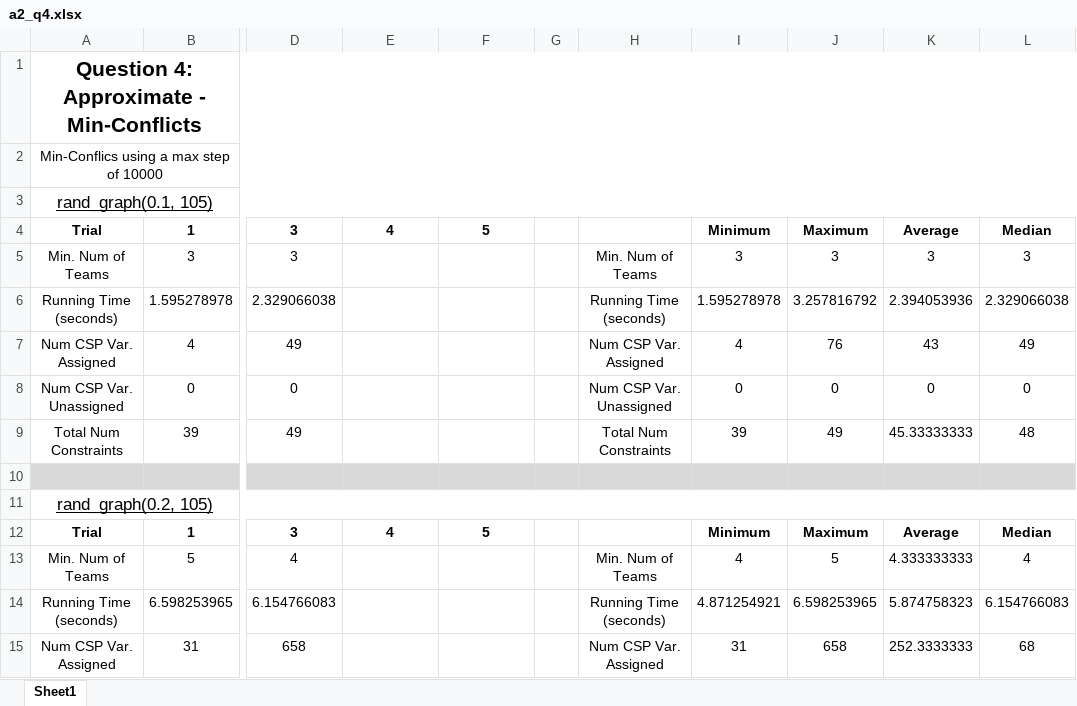
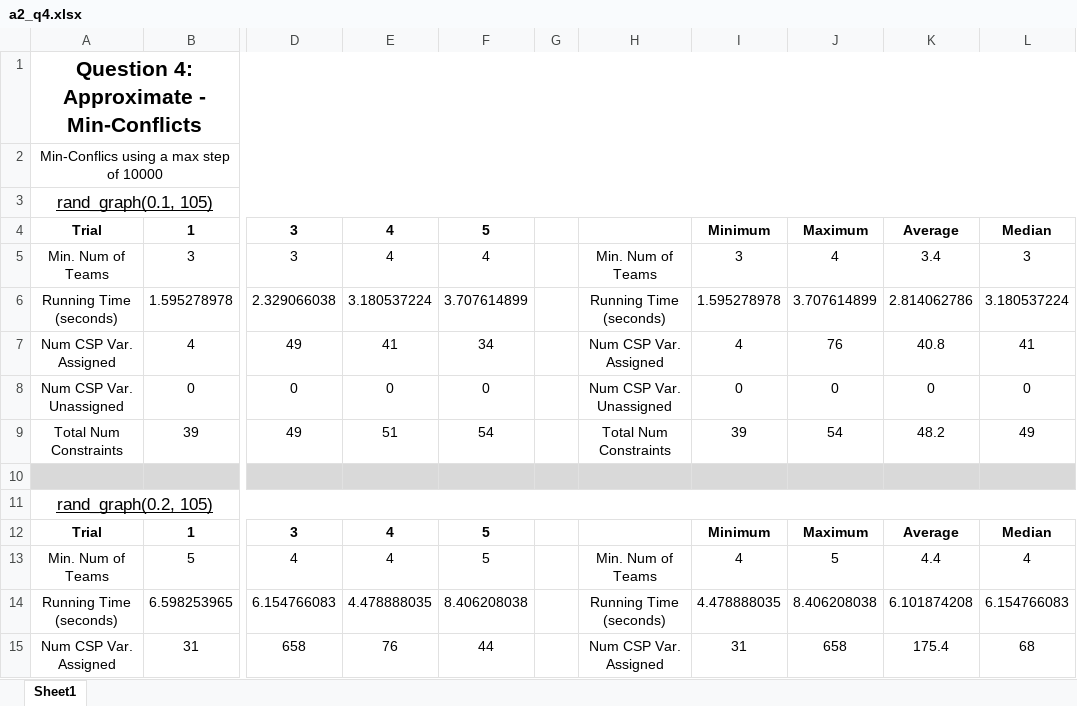
Before and after one commit to luicurtis/aima-python, an Excel workbook: a2_q4.xlsx, sheet Sheet1, drawn as a sheet; only a part is shown, gaps mark what is left out; values as stored, in another font and other column widths than the file's, no borders; the diff covers the shown part only; the diff names each change by its address in the sheet, - before the commit and + after, or states it on an @@ line.

Commit message:
finishe ddata collection for q4

```diff
--- a/a2_q4.xlsx (sheet Sheet1)
+++ b/a2_q4.xlsx (sheet Sheet1)
-E5: (empty)
+E5: 4
-F5: (empty)
+F5: 4
-J5: 3
+J5: 4
-K5: 3
+K5: 3.4
-E6: (empty)
+E6: 3.180537224
-F6: (empty)
+F6: 3.707614899
-J6: 3.257816792
+J6: 3.707614899
-K6: 2.394053936
+K6: 2.814062786
-L6: 2.329066038
+L6: 3.180537224
-E7: (empty)
+E7: 41
-F7: (empty)
+F7: 34
-K7: 43
+K7: 40.8
-L7: 49
+L7: 41
-E8: (empty)
+E8: 0
-F8: (empty)
+F8: 0
-E9: (empty)
+E9: 51
-F9: (empty)
+F9: 54
-J9: 49
+J9: 54
-K9: 45.33333333
+K9: 48.2
-L9: 48
+L9: 49
-E13: (empty)
+E13: 4
-F13: (empty)
+F13: 5
-K13: 4.333333333
+K13: 4.4
-E14: (empty)
+E14: 4.478888035
-F14: (empty)
+F14: 8.406208038
-I14: 4.871254921
+I14: 4.478888035
-J14: 6.598253965
+J14: 8.406208038
-K14: 5.874758323
+K14: 6.101874208
-E15: (empty)
+E15: 76
-F15: (empty)
+F15: 44
-K15: 252.3333333
+K15: 175.4
```
Also changed, not shown: 78 edited cells elsewhere in this sheet.
